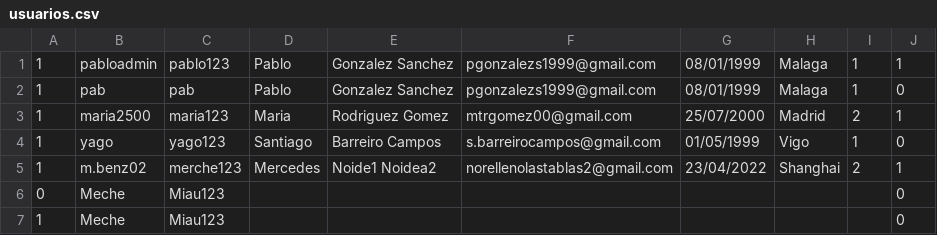
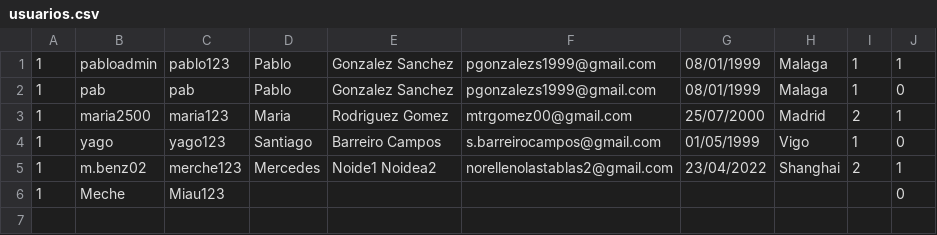
Before and after one commit to SantiagoBarreiroCampos/Eventell.ProyIng, a CSV file: usuarios.csv, drawn as a sheet.

```diff
--- a/usuarios.csv
+++ b/usuarios.csv
@@ -5,3 +5,2 @@
 1,m.benz02,merche123,Mercedes,Noide1 Noidea2,norellenolastablas2@gmail.com,23/04/2022,Shanghai,2,1
-0,Meche,Miau123,,,,,,,0
 1,Meche,Miau123,,,,,,,0
```
Also changed, not shown: 3 other files.
